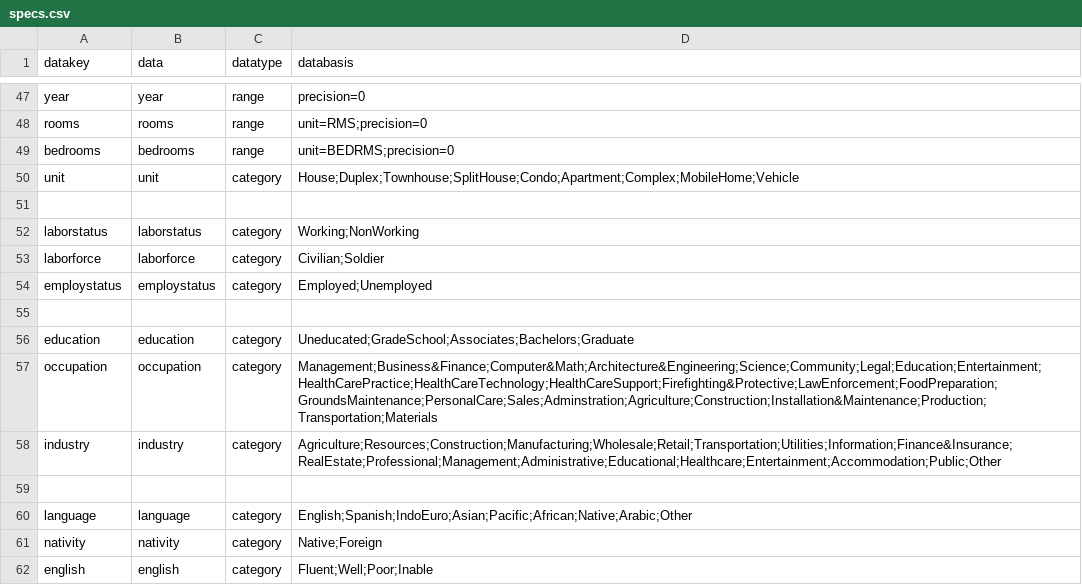
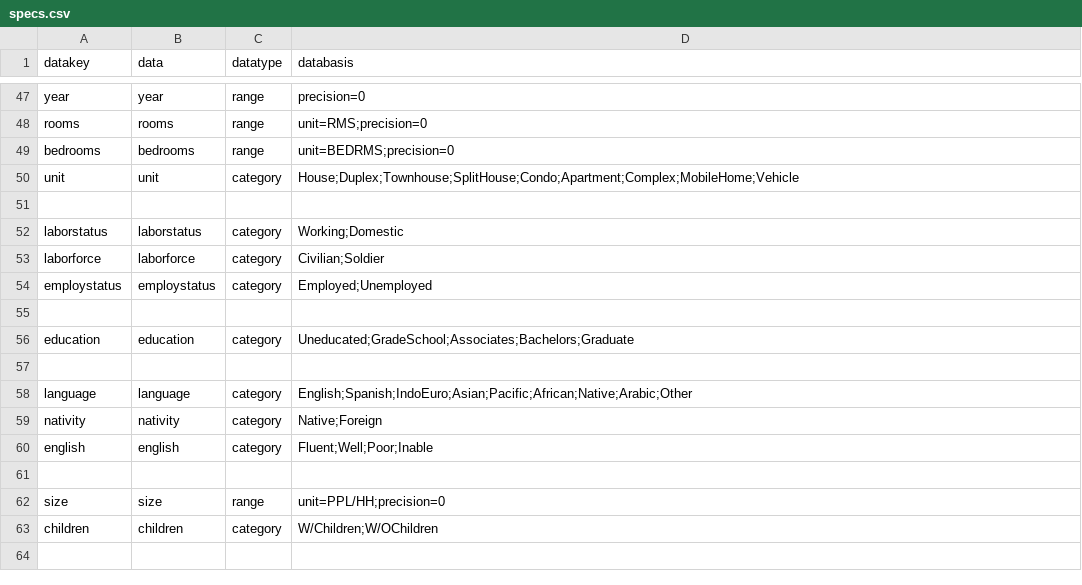
Before and after one commit to JackKirbyCook82/uscensus, a CSV file: specs.csv, drawn as a sheet; only a part is shown, gaps mark what is left out; the shorter side is filled out with more unchanged rows.

```diff
--- a/specs.csv
+++ b/specs.csv
@@ -51,3 +51,3 @@ unit,unit,category,House;Duplex;Townhouse;SplitHouse;Condo;Apartment;Complex;Mob
 ,,,
-laborstatus,laborstatus,category,Working;NonWorking
+laborstatus,laborstatus,category,Working;Domestic
 laborforce,laborforce,category,Civilian;Soldier
@@ -56,4 +56,2 @@ employstatus,employstatus,category,Employed;Unemployed
 education,education,category,Uneducated;GradeSchool;Associates;Bachelors;Graduate
-occupation,occupation,category,Management;Business&Finance;Computer&Math;Architecture&Engineering;Science;Community;Legal;Education;Entertainment;HealthCarePractice;HealthCareTechnology;HealthCareSupport;Firefighting&Protective;LawEnforcement;FoodPreparation;GroundsMaintenance;PersonalCare;Sales;Adminstration;Agriculture;Construction;Installation&Maintenance;Production;Transportation;Materials
-industry,industry,category,Agriculture;Resources;Construction;Manufacturing;Wholesale;Retail;Transportation;Utilities;Information;Finance&Insurance;RealEstate;Professional;Management;Administrative;Educational;Healthcare;Entertainment;Accommodation;Public;Other
 ,,,
```
Also changed, not shown: variables.csv.
